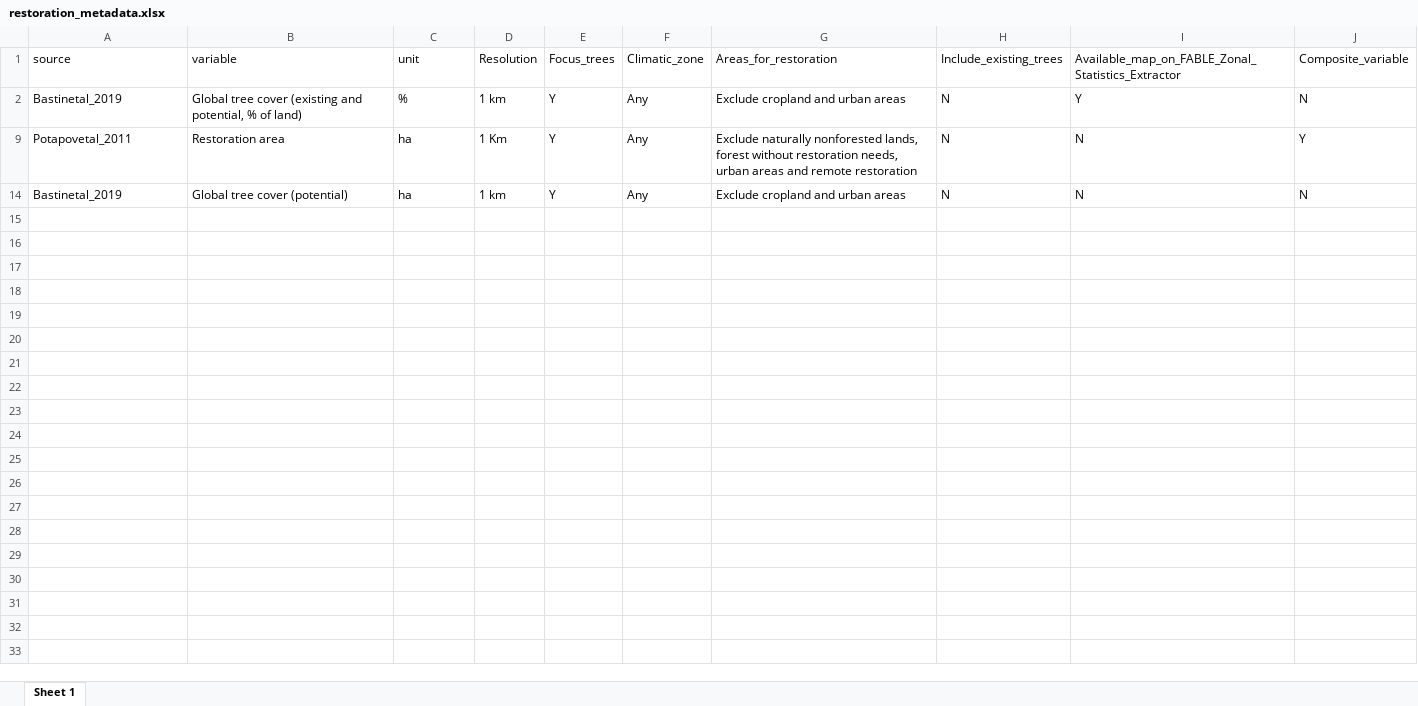
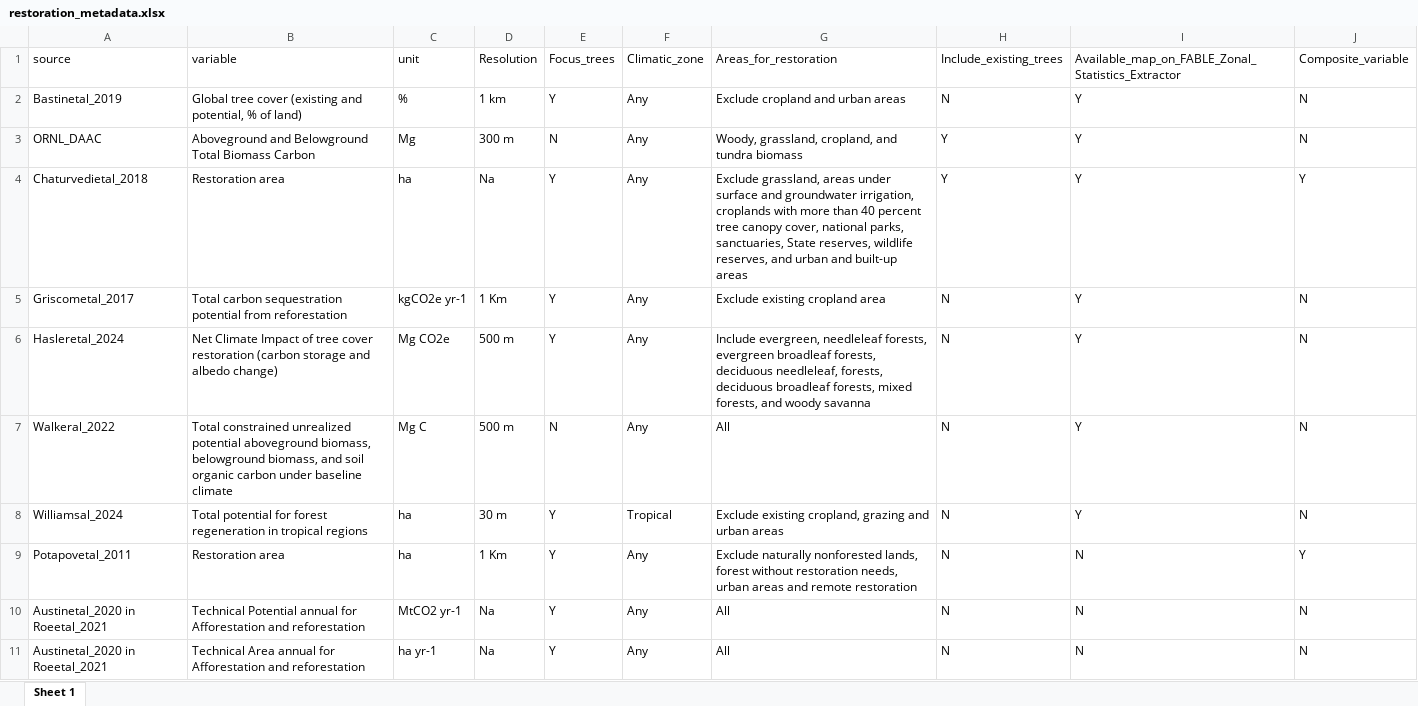
Before and after one commit to davidecozza99/FOLUR-Restoration-maps, an Excel workbook: data/output/restoration_metadata.xlsx, sheet Sheet 1, drawn as a sheet; only a part is shown; the shorter side is filled out with more unchanged rows; values as stored, in another font and other column widths than the file's, no borders; table styles not drawn; the diff covers the shown part only; the diff names each change by its address in the sheet, - before the commit and + after, or states it on an @@ line.

Commit message:
climate scenario

```diff
--- a/data/output/restoration_metadata.xlsx (sheet Sheet 1)
+++ b/data/output/restoration_metadata.xlsx (sheet Sheet 1)
@@ row 3 unhidden: ORNL_DAAC | Aboveground and Belowground Total Biomass Carbon | Mg | 300 m | N | Any | Woody, grassland, cropland, and tundra biomass | Y | Y | N @@
@@ row 4 unhidden: Chaturvedietal_2018 | Restoration area | ha | Na | Y | Any | Exclude grassland, areas under surface and groundwater irrigation, croplands with more than 40 percent tree canopy cover, national parks, sanctuaries, State reserves, wildlife reserves, and urban and built-up areas | Y | Y | Y @@
+row 5: Griscometal_2017 | Total carbon sequestration potential from reforestation | kgCO2e yr-1 | 1 Km | Y | Any | Exclude existing cropland area | N | Y | N
@@ row 6 unhidden: Hasleretal_2024 | Net Climate Impact of tree cover restoration (carbon storage and albedo change) | Mg CO2e | 500 m | Y | Any | Include evergreen, needleleaf forests, evergreen broadleaf forests, deciduous needleleaf, forests, deciduous broadleaf forests, mixed forests, and woody savanna | N | Y | N @@
@@ row 7 unhidden: Walkeral_2022 | Total constrained unrealized potential aboveground biomass, belowground biomass, and soil organic carbon under baseline climate | Mg C | 500 m | N | Any | All | N | Y | N @@
+row 8: Williamsal_2024 | Total potential for forest regeneration in tropical regions | ha | 30 m | Y | Tropical | Exclude existing cropland, grazing and urban areas | N | Y | N
@@ row 10 unhidden: Austinetal_2020 in Roeetal_2021 | Technical Potential annual for Afforestation and reforestation | MtCO2 yr-1 | Na | Y | Any | All | N | N | N @@
@@ row 11 unhidden: Austinetal_2020 in Roeetal_2021 | Technical Area annual for Afforestation and reforestation | ha yr-1 | Na | Y | Any | All | N | N | N @@
```
Also changed, not shown: 7 hidden or unhidden rows elsewhere in this sheet, hidden cells, data/output/restoration_db.xlsx, 3 other files.
